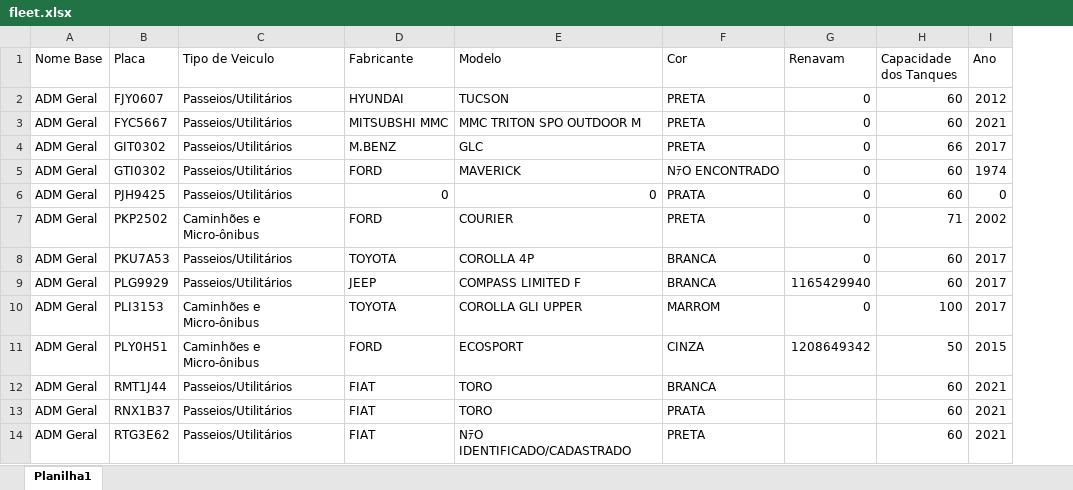
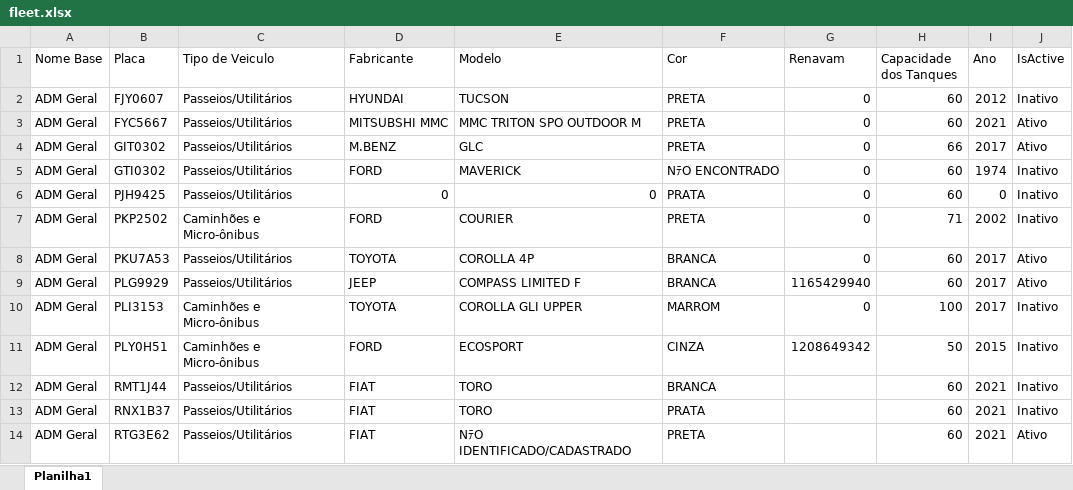
Before and after one commit to felipemarqs/conterp-dashboard, an Excel workbook: server/data/excelFiles/fleet.xlsx, sheet Planilha1, drawn as a sheet; only a part is shown; values as stored, in another font and other column widths than the file's, no borders; table styles not drawn; the diff names each change by its address in the sheet, - before the commit and + after, or states it on an @@ line.

Commit message:
feat: :sparkles: Refuel Data
Refuel Data inserted into MongoDB

```diff
--- a/server/data/excelFiles/fleet.xlsx (sheet Planilha1)
+++ b/server/data/excelFiles/fleet.xlsx (sheet Planilha1)
+column J (IsActive), rows 2-14: Inativo | Ativo | Ativo | Inativo | Inativo | Inativo | Ativo | Ativo | Inativo | Inativo | Inativo | Inativo | Ativo
```
Also changed, not shown: 8 other files.
